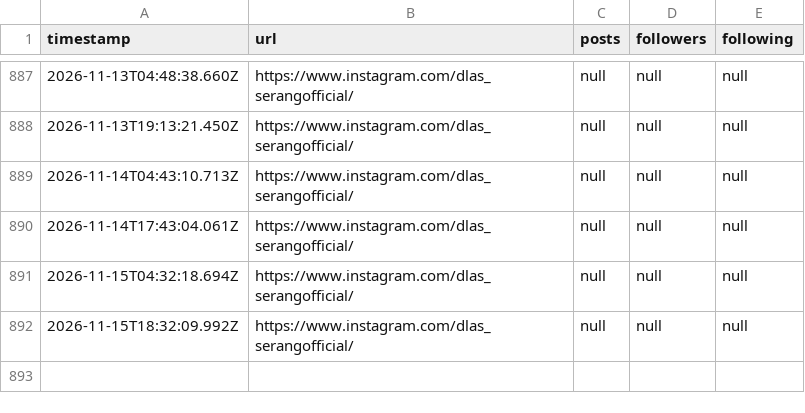
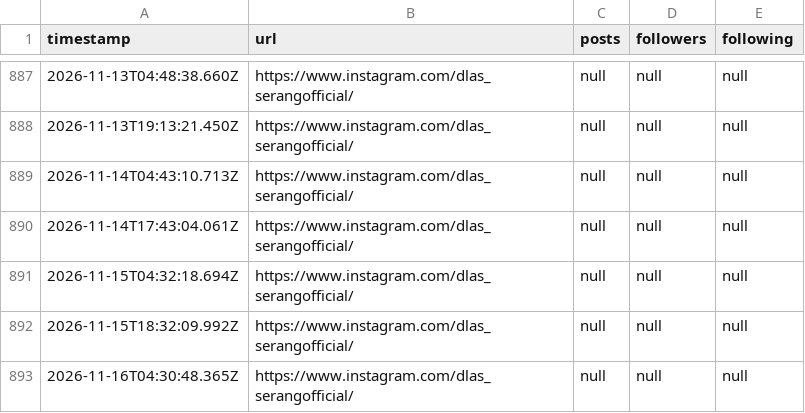
Before and after one commit to sendyputran/scrape-ig, a CSV file: data.csv, drawn as a sheet; only a part is shown, gaps mark what is left out.

```diff
--- a/data.csv
+++ b/data.csv
@@ -892 +892,2 @@ timestamp,url,posts,followers,following
 2026-11-15T18:32:09.992Z,https://www.instagram.com/dlas_serangofficial/,null,null,null
+2026-11-16T04:30:48.365Z,https://www.instagram.com/dlas_serangofficial/,null,null,null
```
